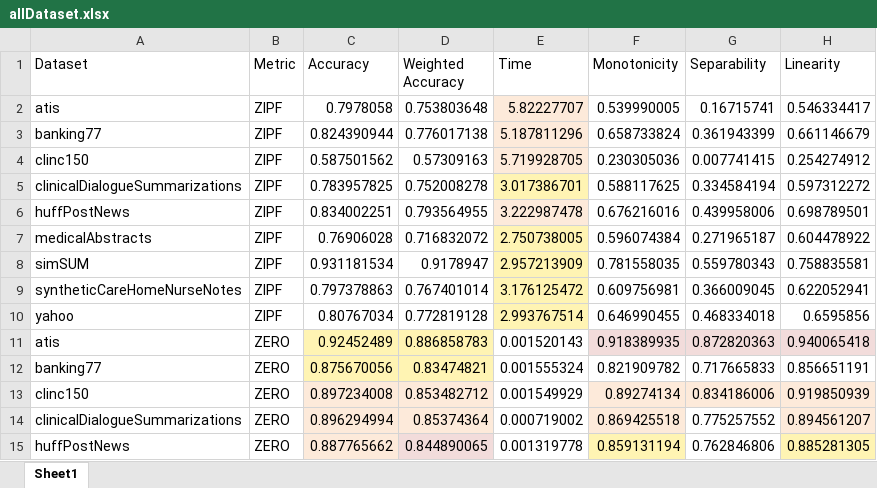
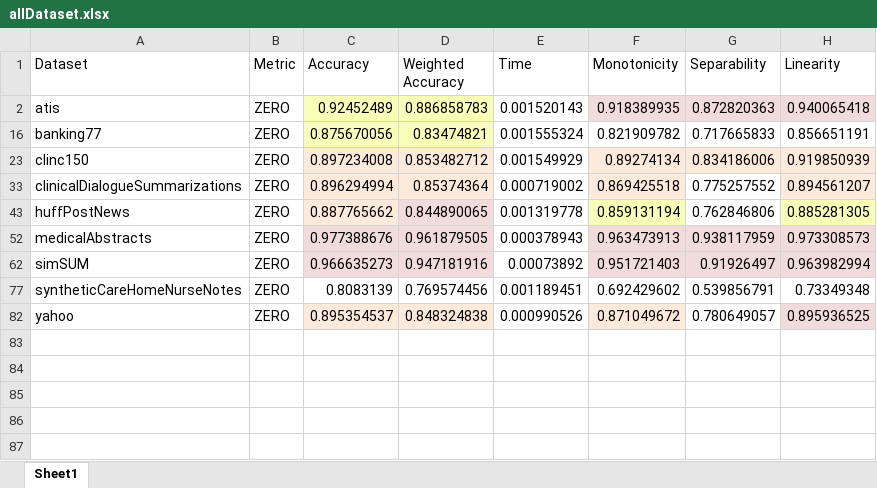
Before and after one commit to isabel-ronan/zeroShotSimilarity, an Excel workbook: onlineCompcorImplementation/results/allDataset.xlsx, sheet Sheet1, drawn as a sheet; only a part is shown; the shorter side is filled out with more unchanged rows; values as stored, in another font and other column widths than the file's, no borders; the diff covers the shown part only; the diff names each change by its address in the sheet, - before the commit and + after, or states it on an @@ line.

```diff
--- a/onlineCompcorImplementation/results/allDataset.xlsx (sheet Sheet1)
+++ b/onlineCompcorImplementation/results/allDataset.xlsx (sheet Sheet1)
@@ row 2 hidden: atis | ZIPF | 0.7978058 | 0.753803648 | 5.82227707 | 0.539990005 | 0.16715741 | 0.546334417 @@
@@ row 3 hidden: banking77 | ZIPF | 0.824390944 | 0.776017138 | 5.187811296 | 0.658733824 | 0.361943399 | 0.661146679 @@
@@ row 4 hidden: clinc150 | ZIPF | 0.587501562 | 0.57309163 | 5.719928705 | 0.230305036 | 0.007741415 | 0.254274912 @@
@@ row 5 hidden: clinicalDialogueSummarizations | ZIPF | 0.783957825 | 0.752008278 | 3.017386701 | 0.588117625 | 0.334584194 | 0.597312272 @@
@@ row 6 hidden: huffPostNews | ZIPF | 0.834002251 | 0.793564955 | 3.222987478 | 0.676216016 | 0.439958006 | 0.698789501 @@
@@ row 7 hidden: medicalAbstracts | ZIPF | 0.76906028 | 0.716832072 | 2.750738005 | 0.596074384 | 0.271965187 | 0.604478922 @@
@@ row 8 hidden: simSUM | ZIPF | 0.931181534 | 0.9178947 | 2.957213909 | 0.781558035 | 0.559780343 | 0.758835581 @@
@@ row 9 hidden: syntheticCareHomeNurseNotes | ZIPF | 0.797378863 | 0.767401014 | 3.176125472 | 0.609756981 | 0.366009045 | 0.622052941 @@
@@ row 10 hidden: yahoo | ZIPF | 0.80767034 | 0.772819128 | 2.993767514 | 0.646990455 | 0.468334018 | 0.6595856 @@
```
Also changed, not shown: 72 hidden or unhidden rows elsewhere in this sheet, onlineCompcorImplementation/allDatasetResults.xlsx, onlineCompcorImplementation/results/kscDataset.xlsx, 55 other files.
